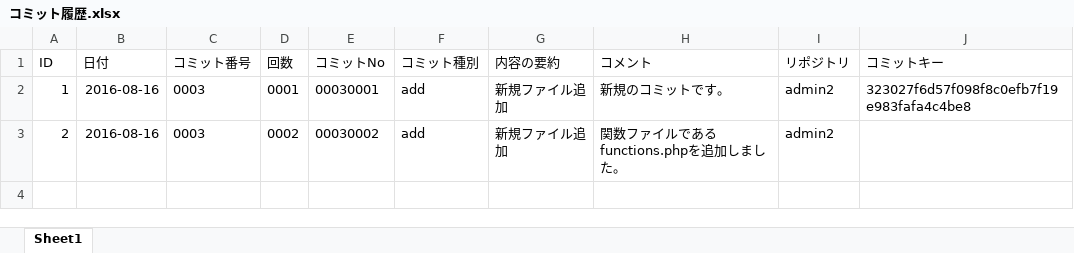
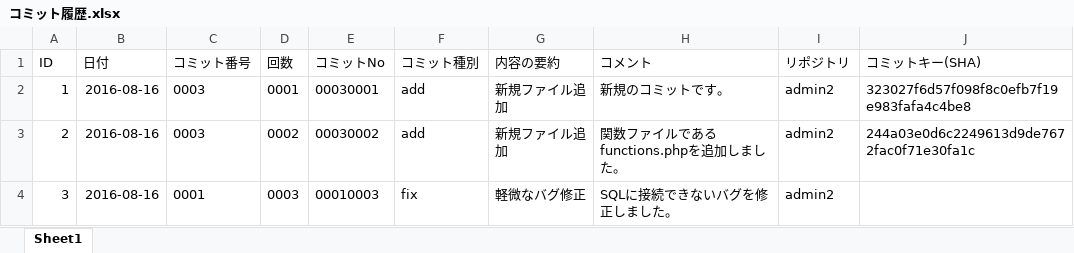
Before and after one commit to yamamoto-ryugo/admin2.osk.jp, an Excel workbook: コミット履歴.xlsx, sheet Sheet1, drawn as a sheet; values as stored, in another font and other column widths than the file's, no borders; the diff names each change by its address in the sheet, - before the commit and + after, or states it on an @@ line.

Commit message:
00010003[fix]軽微なバグ修正
SQLに接続できないバグを修正しました。

```diff
--- a/コミット履歴.xlsx (sheet Sheet1)
+++ b/コミット履歴.xlsx (sheet Sheet1)
-J1: コミットキー
+J1: コミットキー(SHA)
-J3 (コミットキー(SHA)): (empty)
+J3 (コミットキー(SHA)): 244a03e0d6c2249613d9de7672fac0f71e30fa1c
+row 4: 3 | 2016-08-16 | 0001 | 0003 | 00010003 | fix | 軽微なバグ修正 | SQLに接続できないバグを修正しました。 | admin2
```
Also changed, not shown: 1 other file.
